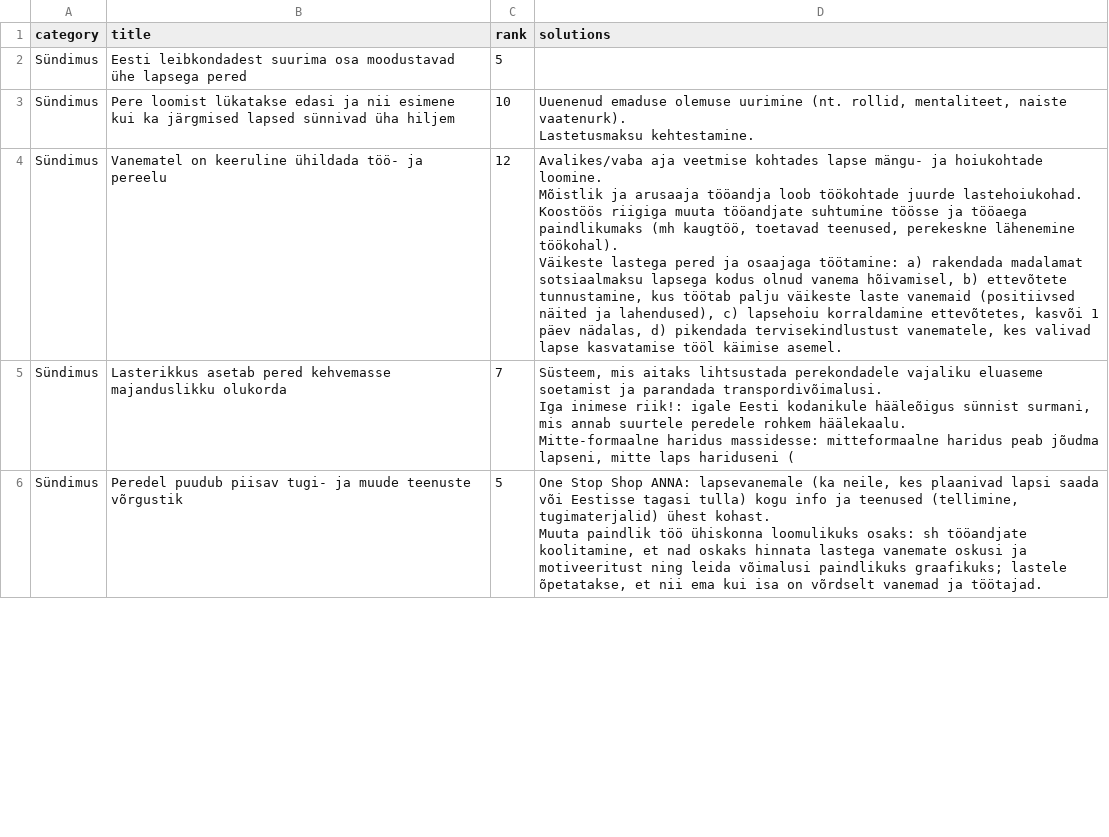
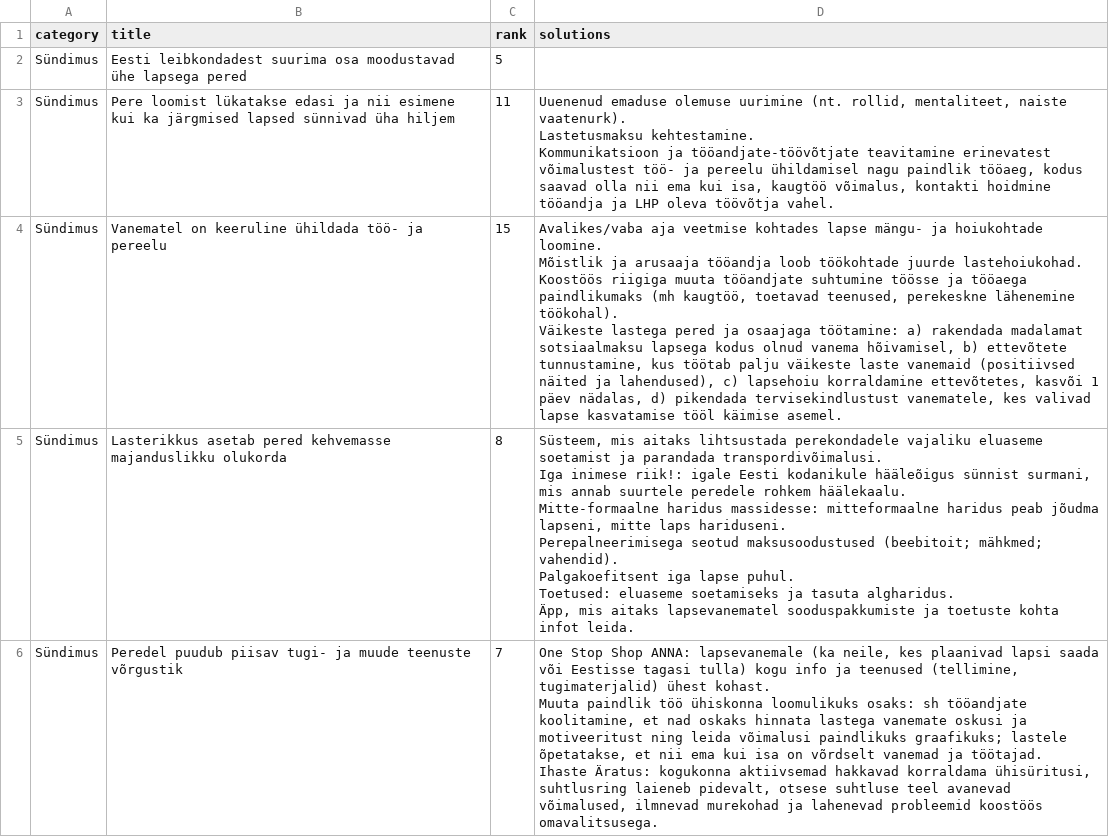
Before and after one commit to rahvaalgatus/kestame, a CSV file: content/problems.csv, drawn as a sheet; only a part is shown; the diff covers the shown part only.

Commit message:
Update problems.

```diff
--- a/content/problems.csv
+++ b/content/problems.csv
@@ -2,12 +2,18 @@ category,title,rank,solutions
 Sündimus,Eesti leibkondadest suurima osa moodustavad ühe lapsega pered,5,
-Sündimus,Pere loomist lükatakse edasi ja nii esimene kui ka järgmised lapsed sünnivad üha hiljem,10,"Uuenenud emaduse olemuse uurimine (nt. rollid, mentaliteet, naiste vaatenurk).
-Lastetusmaksu kehtestamine. "
-Sündimus,Vanematel on keeruline ühildada töö- ja pereelu,12,"Avalikes/vaba aja veetmise kohtades lapse mängu- ja hoiukohtade loomine.
-Mõistlik ja arusaaja tööandja loob töökohtade juurde lastehoiukohad.
-Koostöös riigiga muuta tööandjate suhtumine töösse ja tööaega paindlikumaks (mh kaugtöö, toetavad teenused, perekeskne lähenemine töökohal).
-Väikeste lastega pered ja osaajaga töötamine: a) rakendada madalamat sotsiaalmaksu lapsega kodus olnud vanema hõivamisel, b) ettevõtete tunnustamine, kus töötab palju väikeste laste vanemaid (positiivsed näited ja lahendused), c) lapsehoiu korraldamine ettevõtetes, kasvõi 1 päev nädalas, d) pikendada tervisekindlustust vanematele, kes valivad lapse kasvatamise tööl käimise asemel. "
-Sündimus,Lasterikkus asetab pered kehvemasse majanduslikku olukorda,7,"Süsteem, mis aitaks lihtsustada perekondadele vajaliku eluaseme soetamist ja parandada transpordivõimalusi.
-Iga inimese riik!: igale Eesti kodanikule hääleõigus sünnist surmani, mis annab suurtele peredele rohkem häälekaalu.
-Mitte-formaalne haridus massidesse: mitteformaalne haridus peab jõudma lapseni, mitte laps hariduseni ("
-Sündimus,Peredel puudub piisav tugi- ja muude teenuste võrgustik,5,"One Stop Shop ANNA: lapsevanemale (ka neile, kes plaanivad lapsi saada või Eestisse tagasi tulla) kogu info ja teenused (tellimine, tugimaterjalid) ühest kohast.
-Muuta paindlik töö ühiskonna loomulikuks osaks: sh tööandjate koolitamine, et nad oskaks hinnata lastega vanemate oskusi ja motiveeritust ning leida võimalusi paindlikuks graafikuks; lastele õpetatakse, et nii ema kui isa on võrdselt vanemad ja töötajad."
+Sündimus,Pere loomist lükatakse edasi ja nii esimene kui ka järgmised lapsed sünnivad üha hiljem,11,"Uuenenud emaduse olemuse uurimine (nt. rollid, mentaliteet, naiste vaatenurk).
+Lastetusmaksu kehtestamine.
+Kommunikatsioon ja tööandjate-töövõtjate teavitamine erinevatest võimalustest töö- ja pereelu ühildamisel nagu paindlik tööaeg, kodus saavad olla nii ema kui isa, kaugtöö võimalus, kontakti hoidmine tööandja ja LHP oleva töövõtja vahel. "
+Sündimus,Vanematel on keeruline ühildada töö- ja pereelu,15,"Avalikes/vaba aja veetmise kohtades lapse mängu- ja hoiukohtade loomine.
+Mõistlik ja arusaaja tööandja loob töökohtade juurde lastehoiukohad.
+Koostöös riigiga muuta tööandjate suhtumine töösse ja tööaega paindlikumaks (mh kaugtöö, toetavad teenused, perekeskne lähenemine töökohal).
+Väikeste lastega pered ja osaajaga töötamine: a) rakendada madalamat sotsiaalmaksu lapsega kodus olnud vanema hõivamisel, b) ettevõtete tunnustamine, kus töötab palju väikeste laste vanemaid (positiivsed näited ja lahendused), c) lapsehoiu korraldamine ettevõtetes, kasvõi 1 päev nädalas, d) pikendada tervisekindlustust vanematele, kes valivad lapse kasvatamise tööl käimise asemel. "
+Sündimus,Lasterikkus asetab pered kehvemasse majanduslikku olukorda,8,"Süsteem, mis aitaks lihtsustada perekondadele vajaliku eluaseme soetamist ja parandada transpordivõimalusi.
+Iga inimese riik!: igale Eesti kodanikule hääleõigus sünnist surmani, mis annab suurtele peredele rohkem häälekaalu.
+Mitte-formaalne haridus massidesse: mitteformaalne haridus peab jõudma lapseni, mitte laps hariduseni.
+Perepalneerimisega seotud maksusoodustused (beebitoit; mähkmed; vahendid).
+Palgakoefitsent iga lapse puhul.
+Toetused: eluaseme soetamiseks ja tasuta algharidus.
+Äpp, mis aitaks lapsevanematel sooduspakkumiste  ja toetuste kohta infot leida."
+Sündimus,Peredel puudub piisav tugi- ja muude teenuste võrgustik,7,"One Stop Shop ANNA: lapsevanemale (ka neile, kes plaanivad lapsi saada või Eestisse tagasi tulla) kogu info ja teenused (tellimine, tugimaterjalid) ühest kohast.
+Muuta paindlik töö ühiskonna loomulikuks osaks: sh tööandjate koolitamine, et nad oskaks hinnata lastega vanemate oskusi ja motiveeritust ning leida võimalusi paindlikuks graafikuks; lastele õpetatakse, et nii ema kui isa on võrdselt vanemad ja töötajad.
+Ihaste Äratus: kogukonna aktiivsemad hakkavad korraldama ühisüritusi, suhtlusring laieneb pidevalt, otsese suhtluse teel avanevad võimalused, ilmnevad murekohad ja lahenevad probleemid koostöös omavalitsusega. "
```
Also changed, not shown: 1 added row and 22 edited cells elsewhere in this file.
